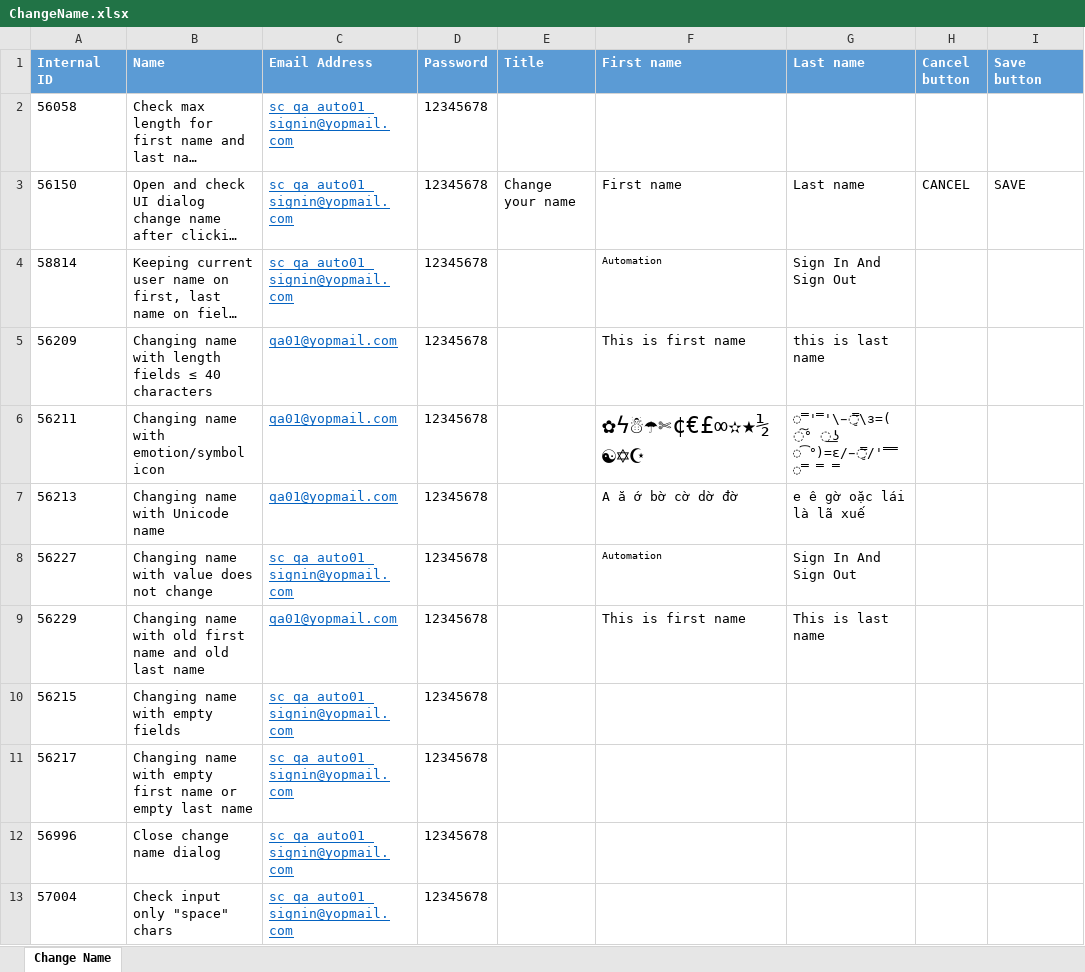
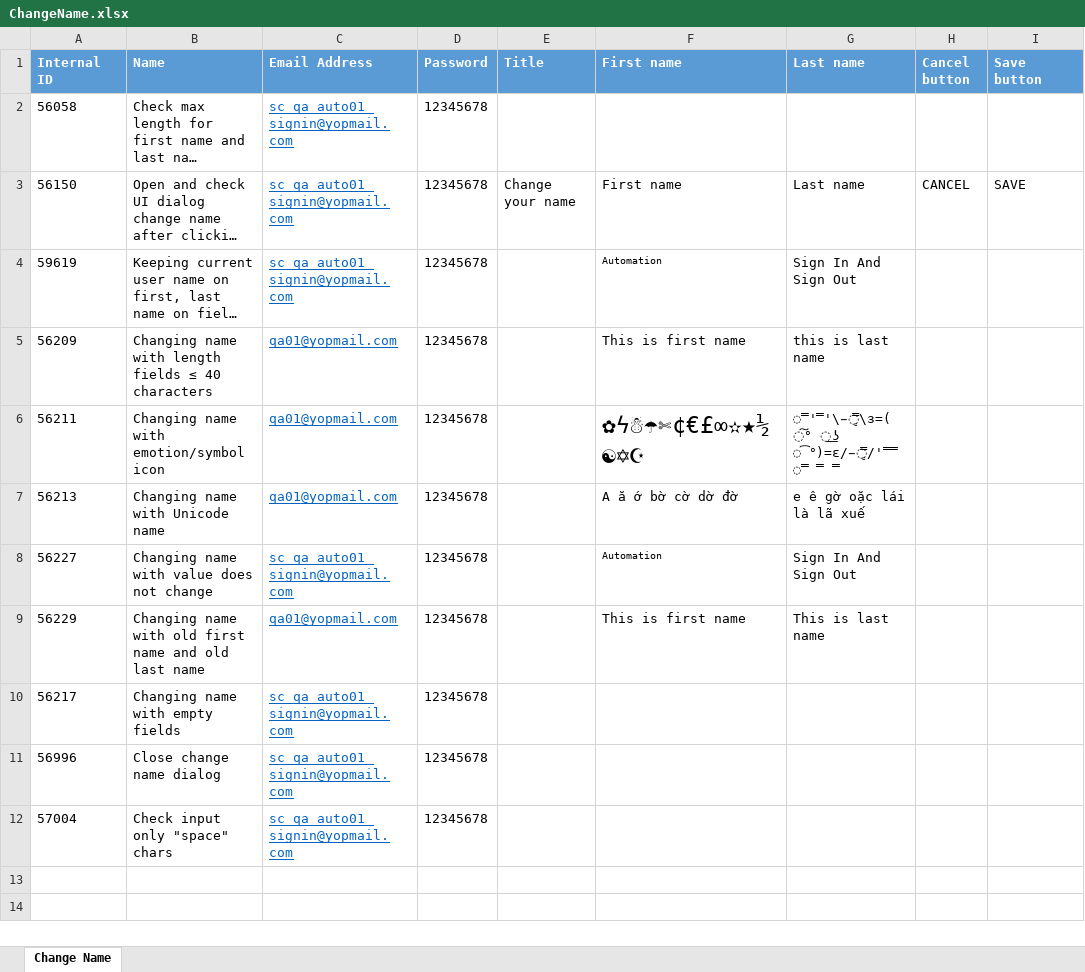
Before and after one commit to minhnguyenphuonghoang/service_cube_automation_testing, an Excel workbook: DataSet/ChangeName.xlsx, sheet Change Name, drawn as a sheet; long unchanged cells end in …; values as stored, in another font and other column widths than the file's, no borders; removed rows and columns are numbered as before the commit, all else as after; the diff names each change by its address in the sheet, - before the commit and + after, or states it on an @@ line.

Commit message:
change name

```diff
--- a/DataSet/ChangeName.xlsx (sheet Change Name)
+++ b/DataSet/ChangeName.xlsx (sheet Change Name)
-A4 (Internal ID): 58814
+A4 (Internal ID): 59619
-row 10: 56215 | Changing name with empty fields | sc_qa_auto01_signin@yopmail.com | 12345678
-B10 (Name): Changing name with empty first name or empty last name
+B10 (Name): Changing name with empty fields
```
Also changed, not shown: 1 other file.
